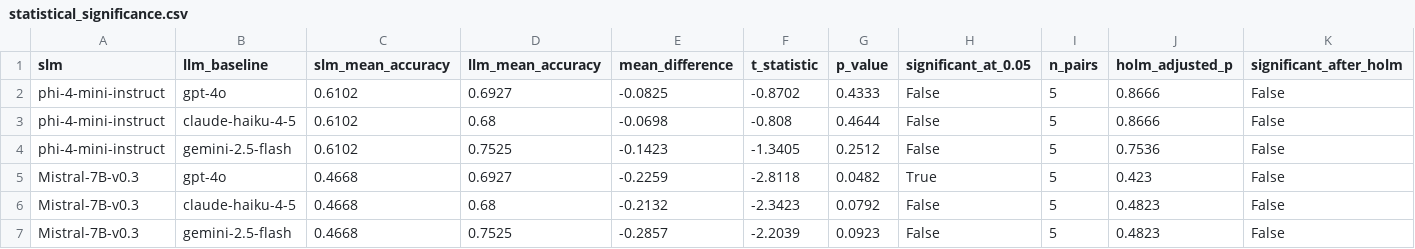
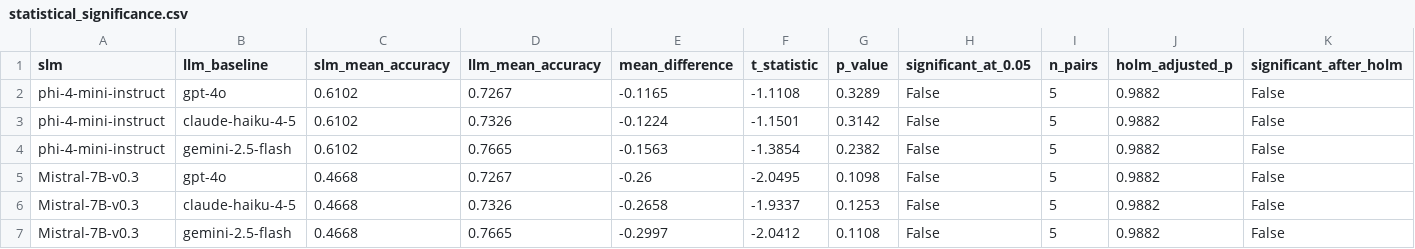
Before and after one commit to Yusifnuri/slm-benchmark, a CSV file: results/statistical_significance.csv, drawn as a sheet; only a part is shown; the diff covers the shown part only.

```diff
--- a/results/statistical_significance.csv
+++ b/results/statistical_significance.csv
@@ -1,7 +1,7 @@
 slm,llm_baseline,slm_mean_accuracy,llm_mean_accuracy,mean_difference,t_statistic,p_value,significant_at_0.05,n_pairs,holm_adjusted_p,significant_after_holm
-phi-4-mini-instruct,gpt-4o,0.6102,0.6927,-0.0825,-0.8702,0.4333,False,5,0.8666,False
-phi-4-mini-instruct,claude-haiku-4-5,0.6102,0.68,-0.0698,-0.808,0.4644,False,5,0.8666,False
-phi-4-mini-instruct,gemini-2.5-flash,0.6102,0.7525,-0.1423,-1.3405,0.2512,False,5,0.7536,False
-Mistral-7B-v0.3,gpt-4o,0.4668,0.6927,-0.2259,-2.8118,0.0482,True,5,0.423,False
-Mistral-7B-v0.3,claude-haiku-4-5,0.4668,0.68,-0.2132,-2.3423,0.0792,False,5,0.4823,False
-Mistral-7B-v0.3,gemini-2.5-flash,0.4668,0.7525,-0.2857,-2.2039,0.0923,False,5,0.4823,False
+phi-4-mini-instruct,gpt-4o,0.6102,0.7267,-0.1165,-1.1108,0.3289,False,5,0.9882,False
+phi-4-mini-instruct,claude-haiku-4-5,0.6102,0.7326,-0.1224,-1.1501,0.3142,False,5,0.9882,False
+phi-4-mini-instruct,gemini-2.5-flash,0.6102,0.7665,-0.1563,-1.3854,0.2382,False,5,0.9882,False
+Mistral-7B-v0.3,gpt-4o,0.4668,0.7267,-0.26,-2.0495,0.1098,False,5,0.9882,False
+Mistral-7B-v0.3,claude-haiku-4-5,0.4668,0.7326,-0.2658,-1.9337,0.1253,False,5,0.9882,False
+Mistral-7B-v0.3,gemini-2.5-flash,0.4668,0.7665,-0.2997,-2.0412,0.1108,False,5,0.9882,False
```
Also changed, not shown: 16 edited cells elsewhere in this file, results/benchmark_matrix.csv, results/cost_per_request.csv, 9 other files.
